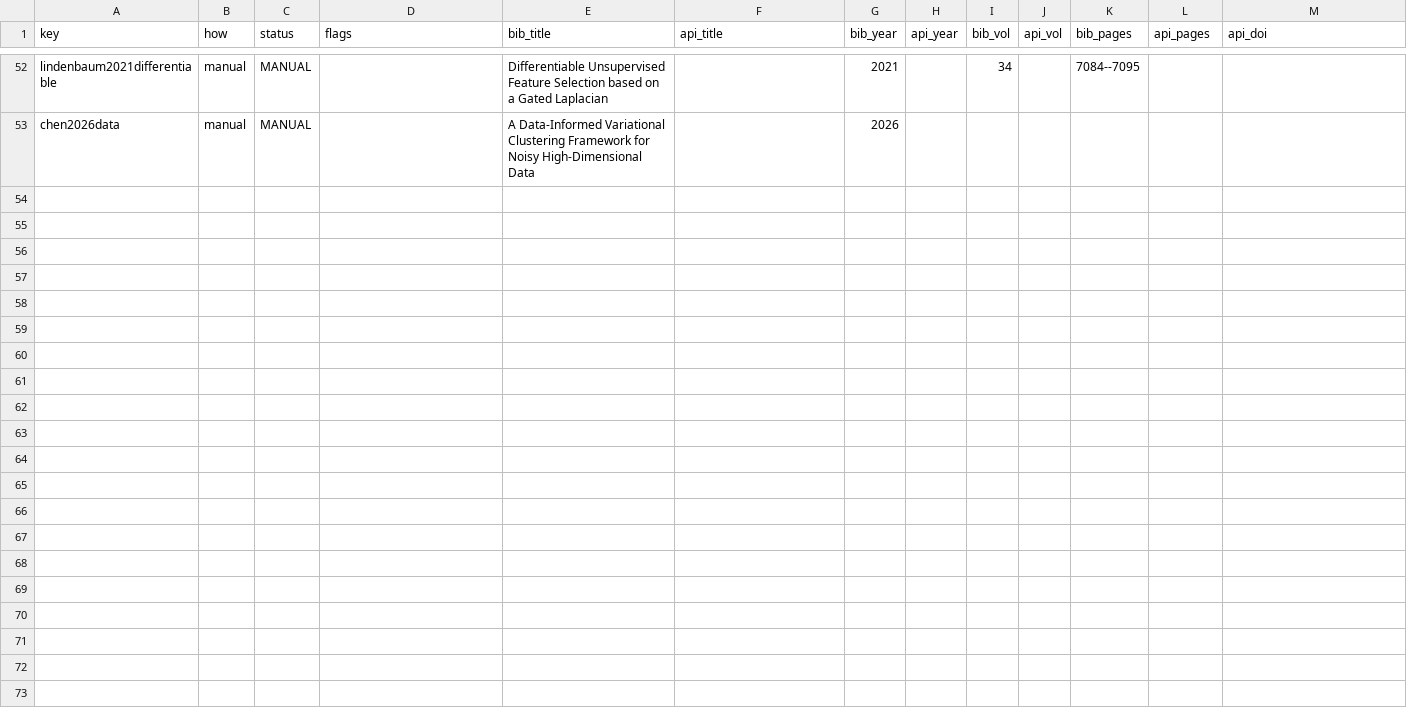
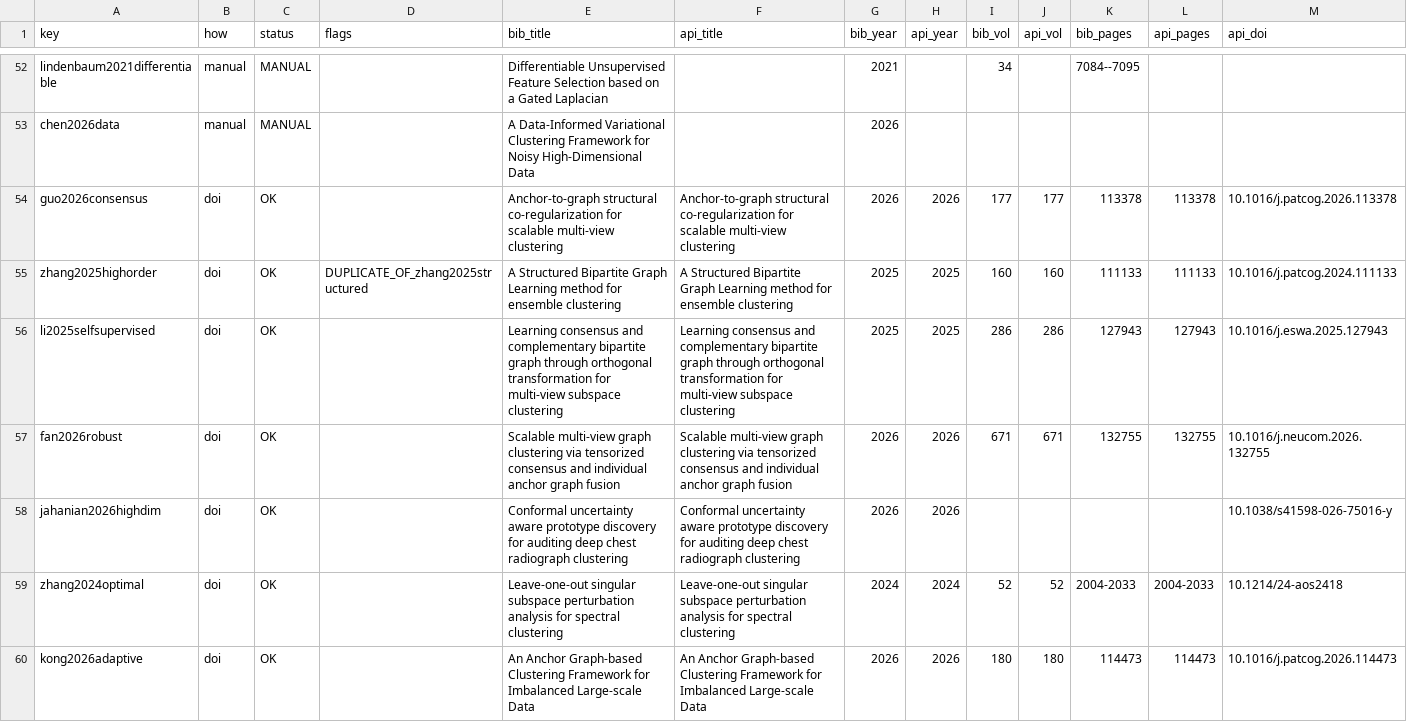
Before and after one commit to AkashKundu114/icc-clustering, a CSV file: results/refs_report.csv, drawn as a sheet; only a part is shown, gaps mark what is left out; the diff covers the shown part only.

```diff
--- a/results/refs_report.csv
+++ b/results/refs_report.csv
@@ -53 +53,8 @@ lindenbaum2021differentiable,manual,MANUAL,,Differentiable Unsupervised Feature
 chen2026data,manual,MANUAL,,A Data-Informed Variational Clustering Framework for Noisy High-Dimensional Data,,2026,,,,,,
+guo2026consensus,doi,OK,,Anchor-to-graph structural co-regularization for scalable multi-view clustering,Anchor-to-graph structural co-regularization for scalable multi-view clustering,2026,2026,177,177,113378,113378,10.1016/j.patcog.2026.113378
+zhang2025highorder,doi,OK,DUPLICATE_OF_zhang2025structured,A Structured Bipartite Graph Learning method for ensemble clustering,A Structured Bipartite Graph Learning method for ensemble clustering,2025,2025,160,160,111133,111133,10.1016/j.patcog.2024.111133
+li2025selfsupervised,doi,OK,,Learning consensus and complementary bipartite graph through orthogonal transformation for multi-view subspace clustering,Learning consensus and complementary bipartite graph through orthogonal transformation for multi-view subspace clustering,2025,2025,286,286,127943,127943,10.1016/j.eswa.2025.127943
+fan2026robust,doi,OK,,Scalable multi-view graph clustering via tensorized consensus and individual anchor graph fusion,Scalable multi-view graph clustering via tensorized consensus and individual anchor graph fusion,2026,2026,671,671,132755,132755,10.1016/j.neucom.2026.132755
+jahanian2026highdim,doi,OK,,Conformal uncertainty aware prototype discovery for auditing deep chest radiograph clustering,Conformal uncertainty aware prototype discovery for auditing deep chest radiograph clustering,2026,2026,,,,,10.1038/s41598-026-75016-y
+zhang2024optimal,doi,OK,,Leave-one-out singular subspace perturbation analysis for spectral clustering,Leave-one-out singular subspace perturbation analysis for spectral clustering,2024,2024,52,52,2004-2033,2004-2033,10.1214/24-aos2418
+kong2026adaptive,doi,OK,,An Anchor Graph-based Clustering Framework for Imbalanced Large-scale Data,An Anchor Graph-based Clustering Framework for Imbalanced Large-scale Data,2026,2026,180,180,114473,114473,10.1016/j.patcog.2026.114473
```
Also changed, not shown: 7 added rows elsewhere in this file, experiments/exp4_scalability_and_sensitivity/data/exp4_sample_scaling_results.csv, results/refs_map.csv, 24 other files.
